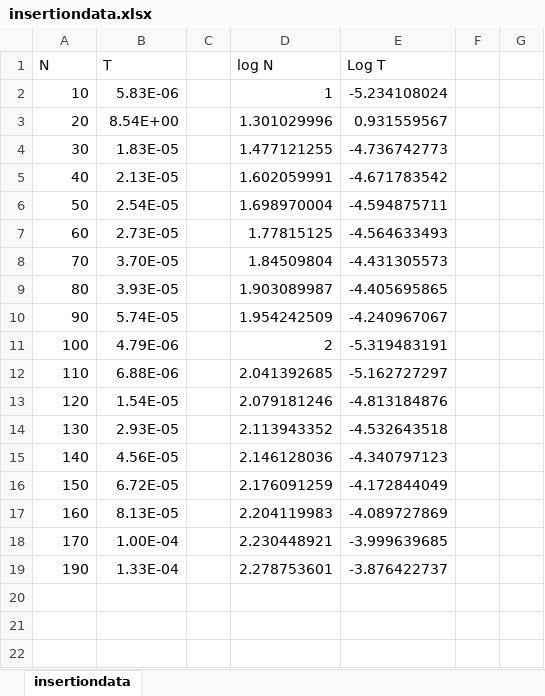
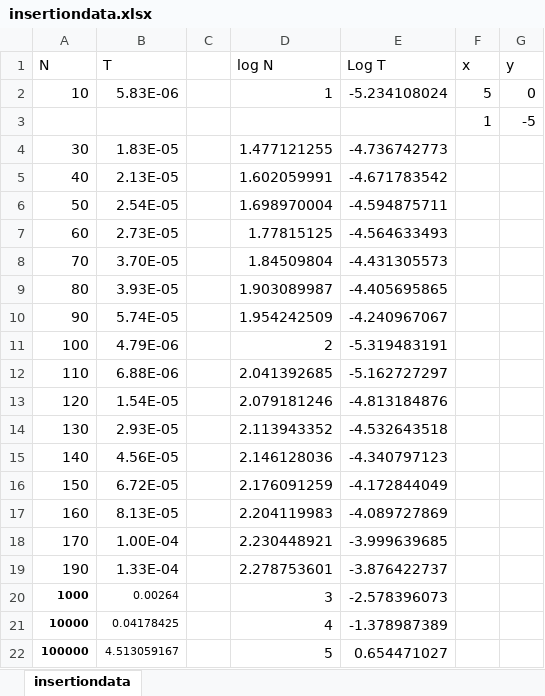
Before and after one commit to xxlooped79/CS-280-Projects, an Excel workbook: dat/insertiondata.xlsx, sheet insertiondata, drawn as a sheet; values as stored, in another font and other column widths than the file's, no borders; charts and pictures not drawn; removed rows and columns are numbered as before the commit, all else as after; the diff names each change by its address in the sheet, - before the commit and + after, or states it on an @@ line.

Commit message:
commit all

```diff
--- a/dat/insertiondata.xlsx (sheet insertiondata)
+++ b/dat/insertiondata.xlsx (sheet insertiondata)
-F1: (empty)
+F1: x
-G1: (empty)
+G1: y
-F2 (x): (empty)
+F2 (x): 5
-G2 (y): (empty)
+G2 (y): 0
-row 3: 20 | 8.54E+00 |  | 1.301029996 | 0.931559567
+row 3:  |  |  |  |  | 1 | -5
+row 20: 1000 | 0.00264 |  | 3 | -2.578396073
+row 21: 10000 | 0.04178425 |  | 4 | -1.378987389
+row 22: 100000 | 4.513059167 |  | 5 | 0.654471027
```
Also changed, not shown: charts or pictures.
